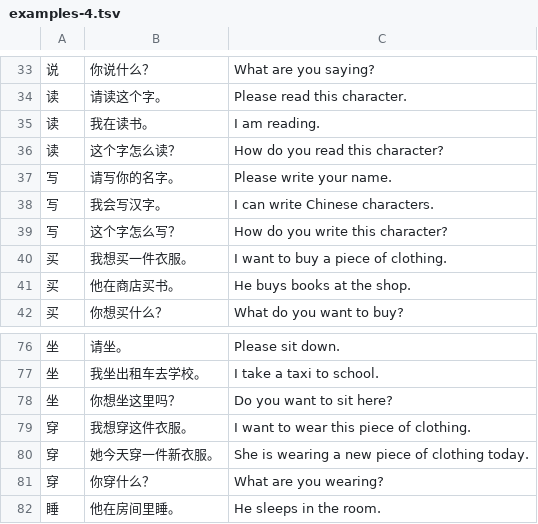
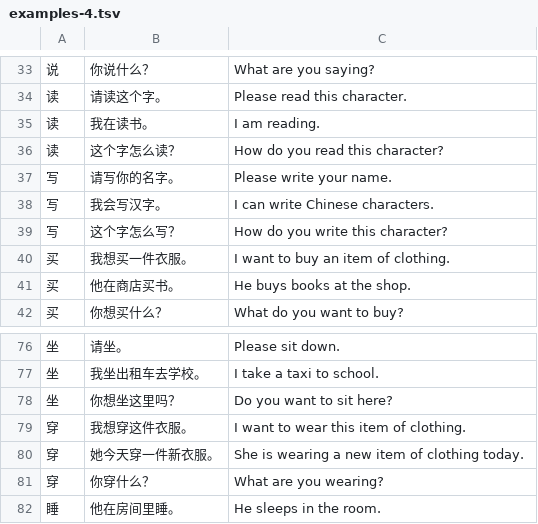
Before and after one commit to alvinyu20/hsk-path, a TSV file: content/examples-4.tsv, drawn as a sheet; only a part is shown, gaps mark what is left out.

```diff
--- a/content/examples-4.tsv
+++ b/content/examples-4.tsv
@@ -39,3 +39,3 @@
 写	这个字怎么写？	How do you write this character?
-买	我想买一件衣服。	I want to buy a piece of clothing.
+买	我想买一件衣服。	I want to buy an item of clothing.
 买	他在商店买书。	He buys books at the shop.
@@ -78,4 +78,4 @@
 坐	你想坐这里吗？	Do you want to sit here?
-穿	我想穿这件衣服。	I want to wear this piece of clothing.
-穿	她今天穿一件新衣服。	She is wearing a new piece of clothing today.
+穿	我想穿这件衣服。	I want to wear this item of clothing.
+穿	她今天穿一件新衣服。	She is wearing a new item of clothing today.
 穿	你穿什么？	What are you wearing?
```
Also changed, not shown: content/examples-1.tsv, content/examples-5.tsv, 16 other files.
